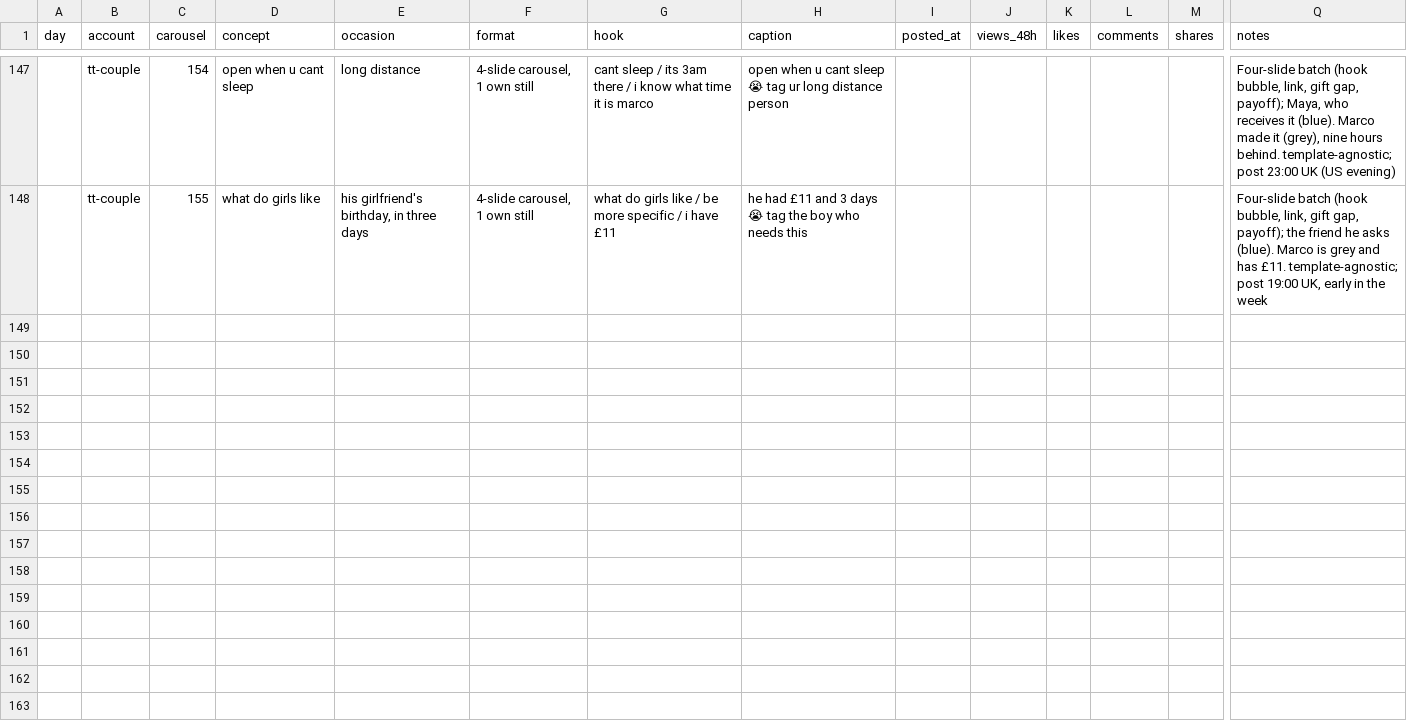
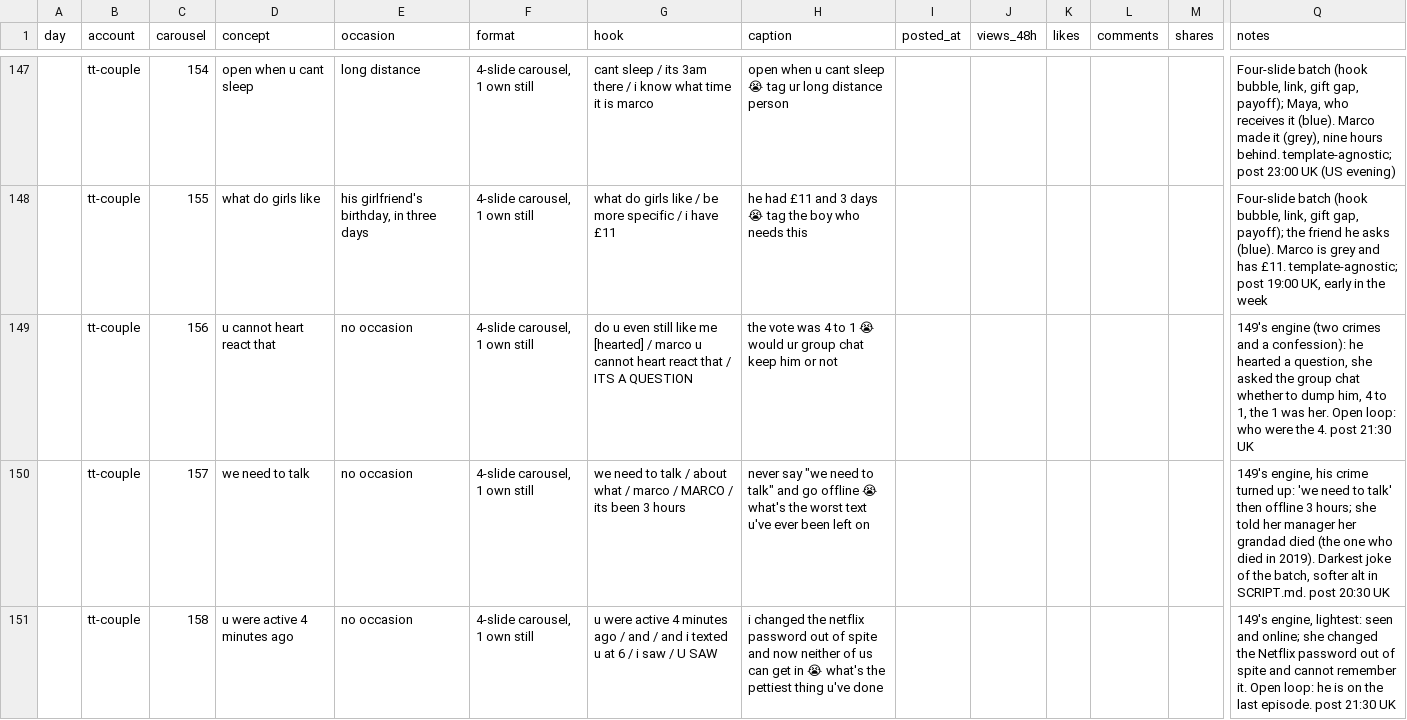
Before and after one commit to ViesulisHaris/ethoslove, a CSV file: docs/marketing/tracker.csv, drawn as a sheet; only a part is shown, gaps mark what is left out; rows hold the shown columns only; the diff names each change by its address in the sheet, - before the commit and + after, or states it on an @@ line.

```diff
--- a/docs/marketing/tracker.csv
+++ b/docs/marketing/tracker.csv
+row 149:  | tt-couple | 156 | u cannot heart react that | no occasion | 4-slide carousel, 1 own still | do u even still like me [hearted] / marco u cannot heart react that / ITS A QUESTION | the vote was 4 to 1 😭 would ur group chat keep him or not |  |  |  |  |  | 149's engine (two crimes and a confession): he hearted a question, she asked the group chat whether to dump him, 4 to 1, the 1 was her. Open loop: who were the 4. post 21:30 UK
+row 150:  | tt-couple | 157 | we need to talk | no occasion | 4-slide carousel, 1 own still | we need to talk / about what / marco / MARCO / its been 3 hours | never say "we need to talk" and go offline 😭 what's the worst text u've ever been left on |  |  |  |  |  | 149's engine, his crime turned up: 'we need to talk' then offline 3 hours; she told her manager her grandad died (the one who died in 2019). Darkest joke of the batch, softer alt in SCRIPT.md. post 20:30 UK
+row 151:  | tt-couple | 158 | u were active 4 minutes ago | no occasion | 4-slide carousel, 1 own still | u were active 4 minutes ago / and / and i texted u at 6 / i saw / U SAW | i changed the netflix password out of spite and now neither of us can get in 😭 what's the pettiest thing u've done |  |  |  |  |  | 149's engine, lightest: seen and online; she changed the Netflix password out of spite and cannot remember it. Open loop: he is on the last episode. post 21:30 UK
```
Also changed, not shown: 16 other files.
